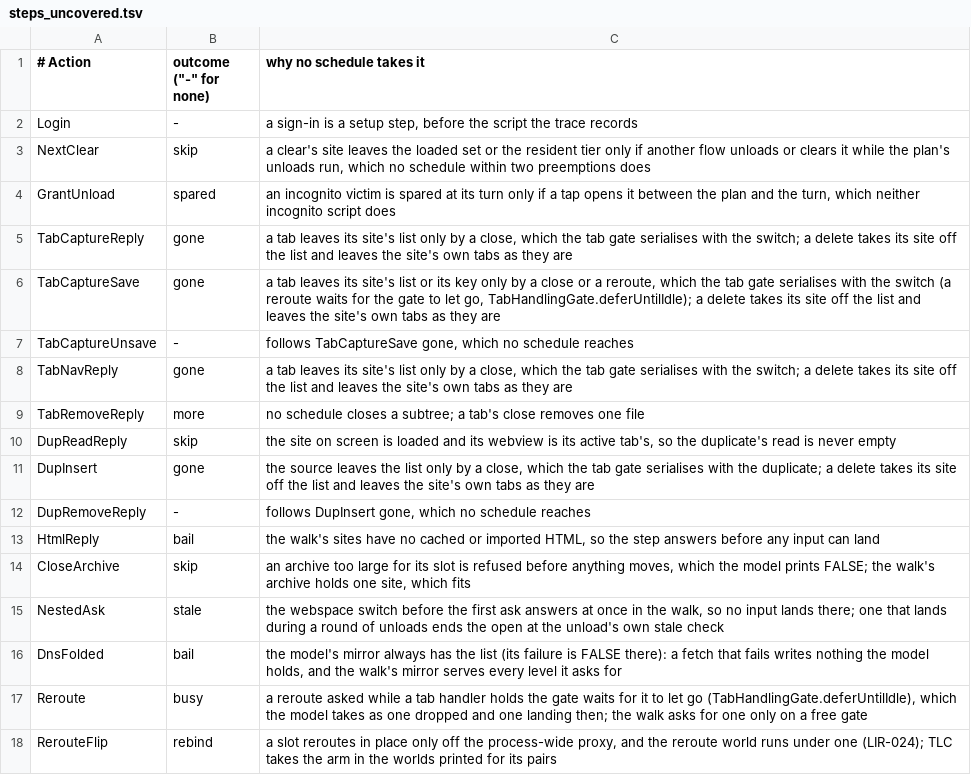
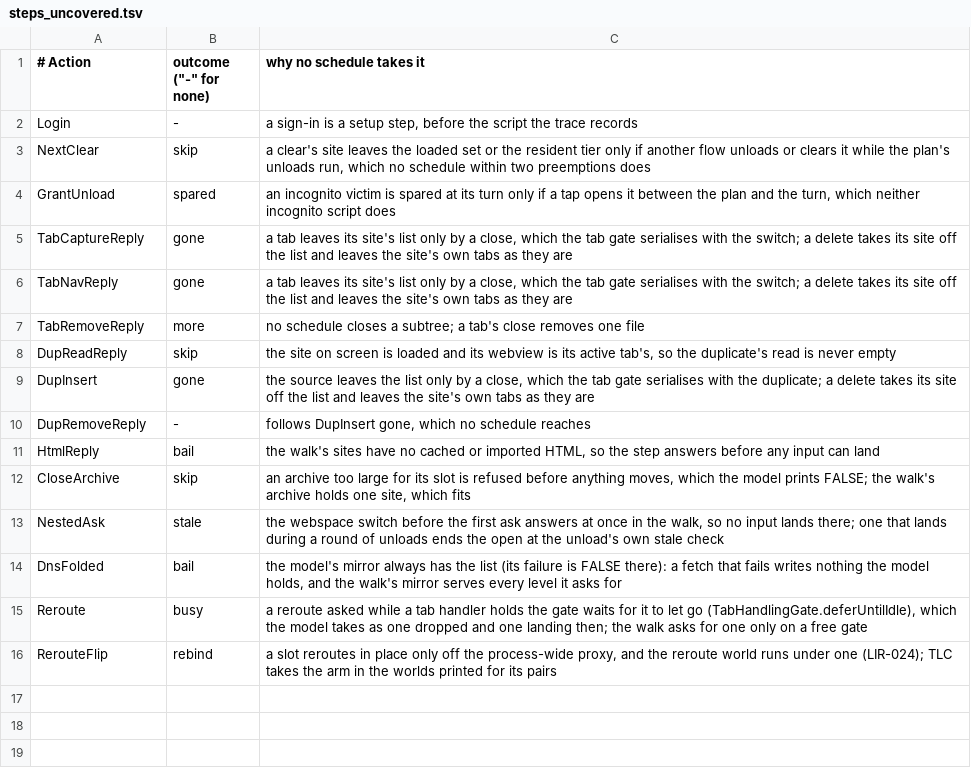
Before and after one commit to theoden8/webspace_app, a TSV file: formal/trace/steps_uncovered.tsv, drawn as a sheet.

```diff
--- a/formal/trace/steps_uncovered.tsv
+++ b/formal/trace/steps_uncovered.tsv
@@ -5,4 +5,2 @@ GrantUnload	spared	an incognito victim is spared at its turn only if a tap opens
 TabCaptureReply	gone	a tab leaves its site's list only by a close, which the tab gate serialises with the switch; a delete takes its site off the list and leaves the site's own tabs as they are
-TabCaptureSave	gone	a tab leaves its site's list or its key only by a close or a reroute, which the tab gate serialises with the switch (a reroute waits for the gate to let go, TabHandlingGate.deferUntilIdle); a delete takes its site off the list and leaves the site's own tabs as they are
-TabCaptureUnsave	-	follows TabCaptureSave gone, which no schedule reaches
 TabNavReply	gone	a tab leaves its site's list only by a close, which the tab gate serialises with the switch; a delete takes its site off the list and leaves the site's own tabs as they are
```
Also changed, not shown: formal/untaken.tsv, 14 other files.
